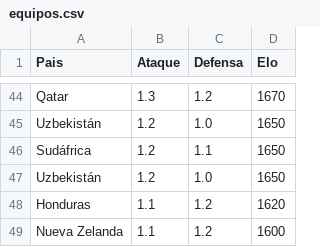
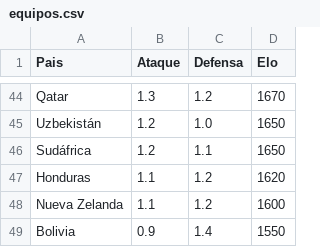
Before and after one commit to eravazenghi/wcpredictor, a CSV file: equipos.csv, drawn as a sheet; only a part is shown, gaps mark what is left out; removed rows and columns are numbered as before the commit, all else as after; the diff names each change by its address in the sheet, - before the commit and + after, or states it on an @@ line.

Commit message:
Update equipos.csv

```diff
--- a/equipos.csv
+++ b/equipos.csv
-row 47: Uzbekistán | 1.2 | 1.0 | 1650
+row 49: Bolivia | 0.9 | 1.4 | 1550
```
